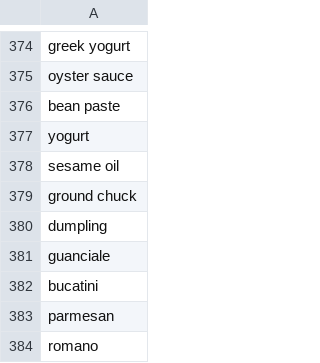
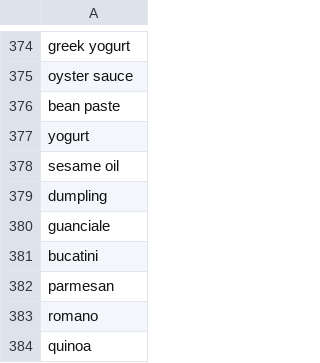
Before and after one commit to Nariana/DB-GUI-Fall2014, a CSV file: csv/ingredient.csv, drawn as a sheet; only a part is shown, gaps mark what is left out; the shorter side is filled out with more unchanged rows; the diff names each change by its address in the sheet, - before the commit and + after, or states it on an @@ line.

```diff
--- a/csv/ingredient.csv
+++ b/csv/ingredient.csv
-row 379: ground chuck
```
Also changed, not shown: csv/recipeConnection.csv.
